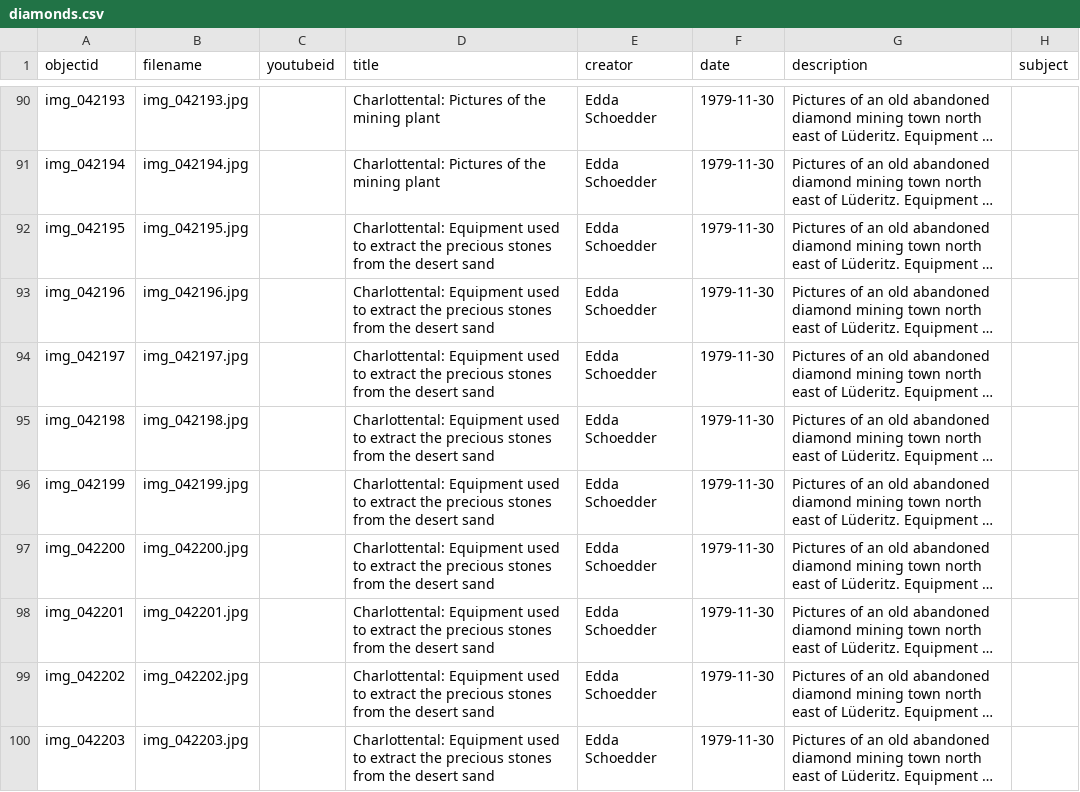
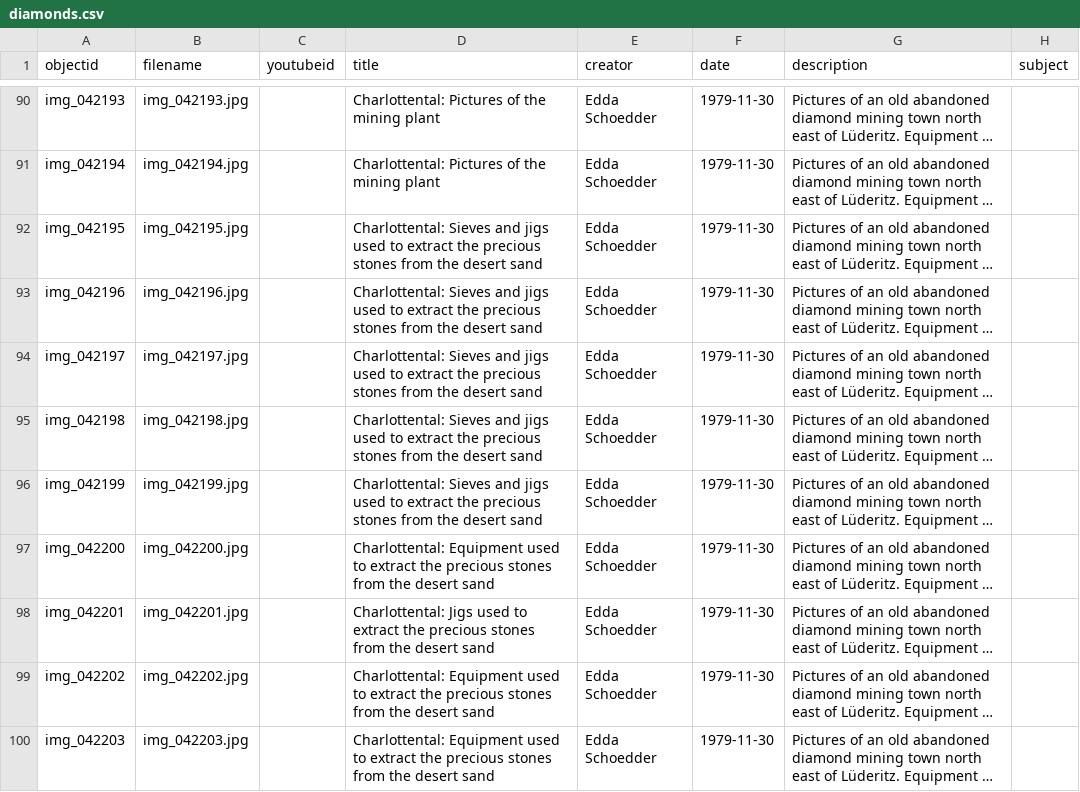
Before and after one commit to etanus11/diamonds, a CSV file: _data/diamonds.csv, drawn as a sheet; only a part is shown, gaps mark what is left out; long unchanged cells end in …; the diff names each change by its address in the sheet, - before the commit and + after, or states it on an @@ line.

Commit message:
Update diamonds.csv

```diff
--- a/_data/diamonds.csv
+++ b/_data/diamonds.csv
-D92:D96 (title): Charlottental: Equipment used to…
+D92:D96 (title): Charlottental: Sieves and jigs used to…
-D98 (title): Charlottental: Equipment used to…
+D98 (title): Charlottental: Jigs used to…
```
